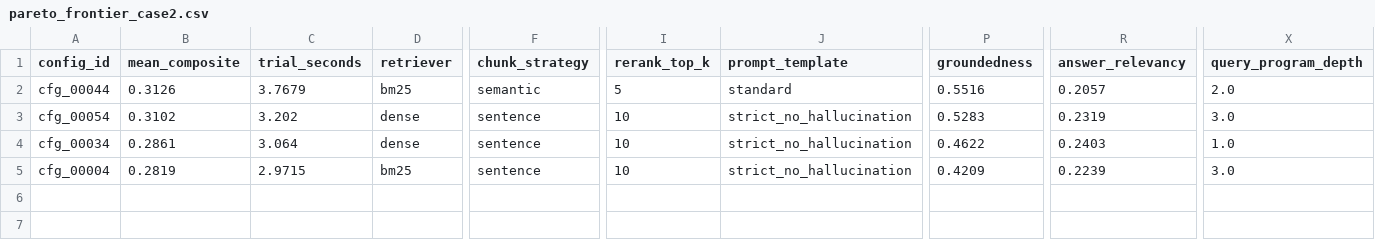
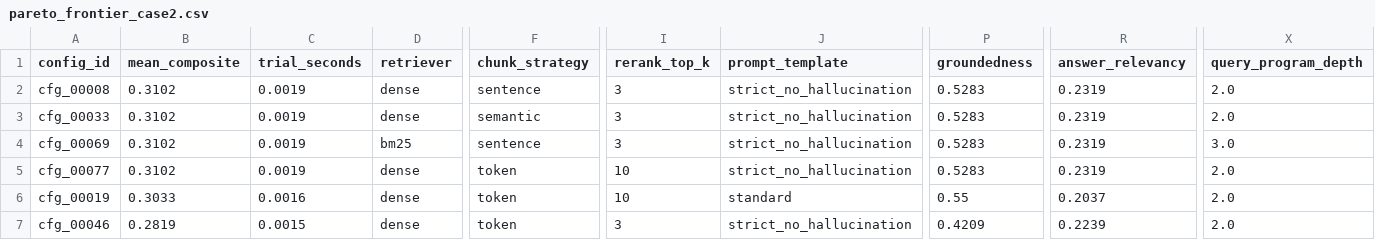
Before and after one commit to UAESheik/rag-pipeline-optimizer, a CSV file: outputs/pareto_frontier_case2.csv, drawn as a sheet; only a part is shown, gaps mark what is left out; addresses are those after the commit; rows hold the shown columns only; the diff covers the shown part only; the diff names each change by its address in the sheet, - before the commit and + after, or states it on an @@ line.

```diff
--- a/outputs/pareto_frontier_case2.csv
+++ b/outputs/pareto_frontier_case2.csv
-A2 (config_id): cfg_00044
+A2 (config_id): cfg_00008
-B2 (mean_composite): 0.3126
+B2 (mean_composite): 0.3102
-C2 (trial_seconds): 3.7679
+C2 (trial_seconds): 0.0019
-D2 (retriever): bm25
+D2 (retriever): dense
-F2 (chunk_strategy): semantic
+F2 (chunk_strategy): sentence
-I2 (rerank_top_k): 5
+I2 (rerank_top_k): 3
-J2 (prompt_template): standard
+J2 (prompt_template): strict_no_hallucination
-P2 (groundedness): 0.5516
+P2 (groundedness): 0.5283
-R2 (answer_relevancy): 0.2057
+R2 (answer_relevancy): 0.2319
+row 3: cfg_00033 | 0.3102 | 0.0019 | dense | semantic | 3 | strict_no_hallucination | 0.5283 | 0.2319 | 2.0
+row 4: cfg_00069 | 0.3102 | 0.0019 | bm25 | sentence | 3 | strict_no_hallucination | 0.5283 | 0.2319 | 3.0
-A5 (config_id): cfg_00054
+A5 (config_id): cfg_00077
-C5 (trial_seconds): 3.202
+C5 (trial_seconds): 0.0019
-F5:F7 (chunk_strategy): sentence
+F5:F7 (chunk_strategy): token
-X5 (query_program_depth): 3.0
+X5 (query_program_depth): 2.0
-A6 (config_id): cfg_00034
+A6 (config_id): cfg_00019
-B6 (mean_composite): 0.2861
+B6 (mean_composite): 0.3033
-C6 (trial_seconds): 3.064
+C6 (trial_seconds): 0.0016
-J6 (prompt_template): strict_no_hallucination
+J6 (prompt_template): standard
-P6 (groundedness): 0.4622
+P6 (groundedness): 0.55
-R6 (answer_relevancy): 0.2403
+R6 (answer_relevancy): 0.2037
-X6 (query_program_depth): 1.0
+X6 (query_program_depth): 2.0
-A7 (config_id): cfg_00004
+A7 (config_id): cfg_00046
-C7 (trial_seconds): 2.9715
+C7 (trial_seconds): 0.0015
-D7 (retriever): bm25
+D7 (retriever): dense
-I7 (rerank_top_k): 10
+I7 (rerank_top_k): 3
-X7 (query_program_depth): 3.0
+X7 (query_program_depth): 2.0
```
Also changed, not shown: 13 edited cells elsewhere in this file, outputs/metric_sanity_case1.csv, outputs/metric_sanity_case2.csv, 16 other files.
